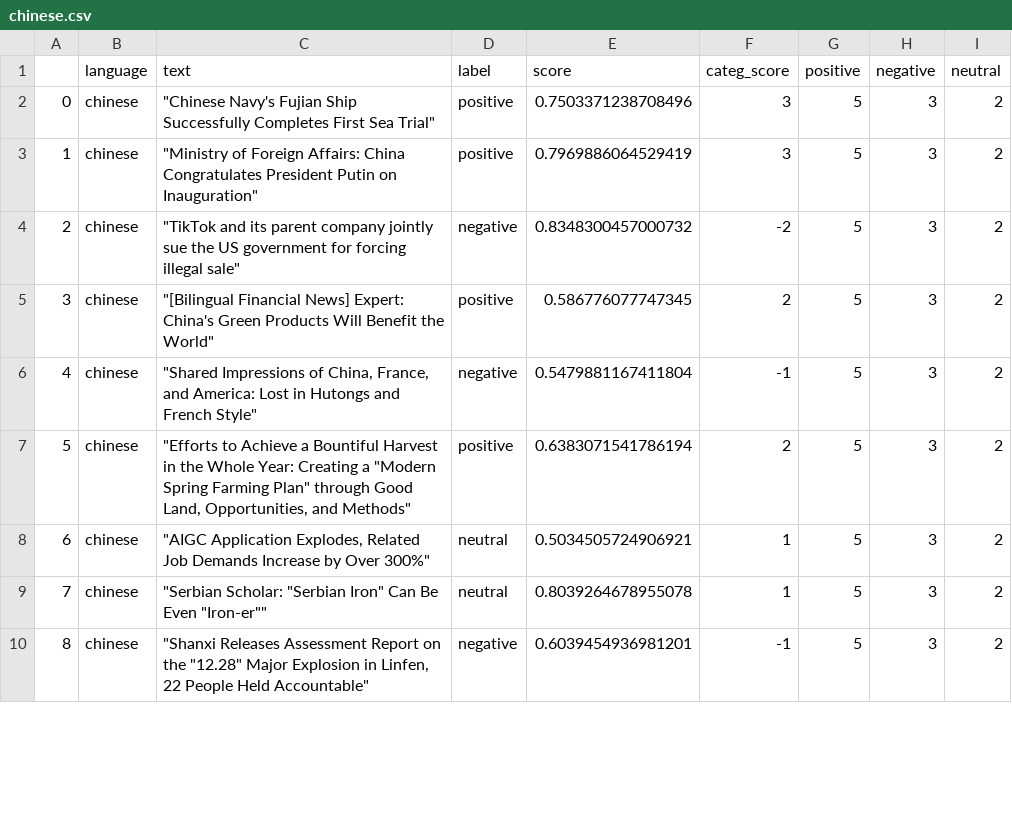
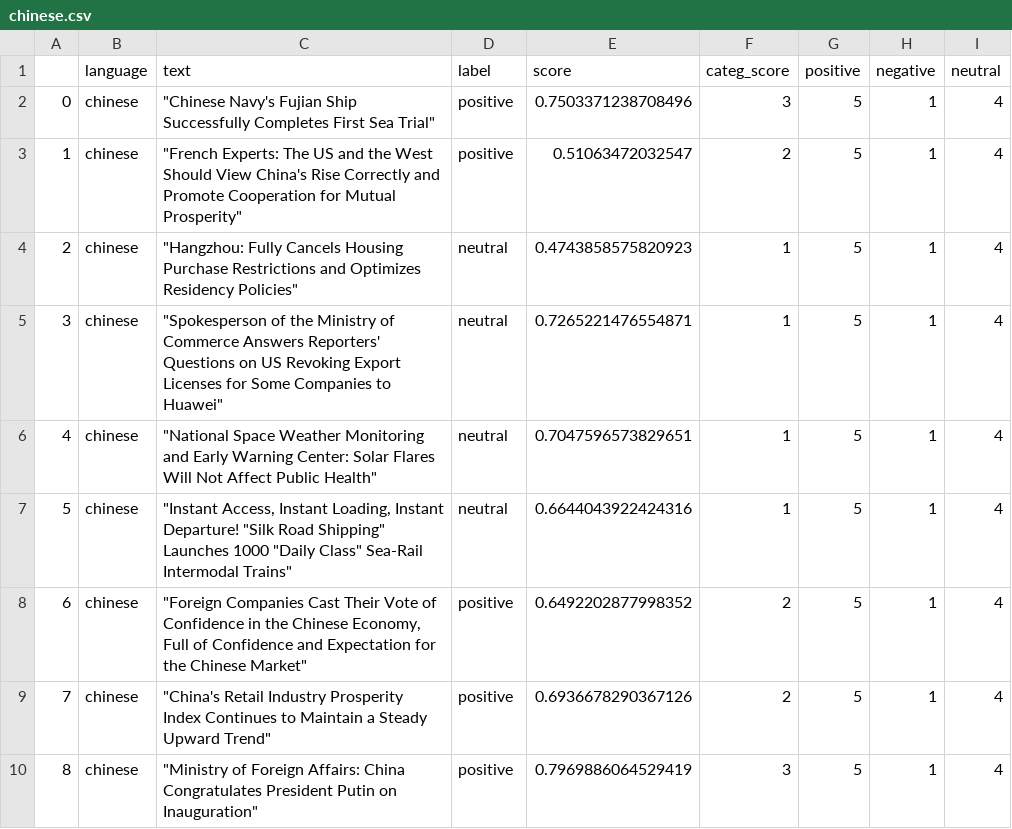
Before and after one commit to mfhan/translatenews, a CSV file: chinese.csv, drawn as a sheet; only a part is shown; the diff covers the shown part only.

```diff
--- a/chinese.csv
+++ b/chinese.csv
@@ -1,10 +1,10 @@
 ,language,text,label,score,categ_score,positive,negative,neutral
-0,chinese,"""Chinese Navy's Fujian Ship Successfully Completes First Sea Trial""",positive,0.7503371238708496,3,5,3,2
-1,chinese,"""Ministry of Foreign Affairs: China Congratulates President Putin on Inauguration""",positive,0.7969886064529419,3,5,3,2
-2,chinese,"""TikTok and its parent company jointly sue the US government for forcing illegal sale""",negative,0.8348300457000732,-2,5,3,2
-3,chinese,"""[Bilingual Financial News] Expert: China's Green Products Will Benefit the World""",positive,0.586776077747345,2,5,3,2
-4,chinese,"""Shared Impressions of China, France, and America: Lost in Hutongs and French Style""",negative,0.5479881167411804,-1,5,3,2
-5,chinese,"""Efforts to Achieve a Bountiful Harvest in the Whole Year: Creating a ""Modern Spring Farming Plan"" through Good Land, Opportunities, and Methods""",positive,0.6383071541786194,2,5,3,2
-6,chinese,"""AIGC Application Explodes, Related Job Demands Increase by Over 300%""",neutral,0.5034505724906921,1,5,3,2
-7,chinese,"""Serbian Scholar: ""Serbian Iron"" Can Be Even ""Iron-er""""",neutral,0.8039264678955078,1,5,3,2
-8,chinese,"""Shanxi Releases Assessment Report on the ""12.28"" Major Explosion in Linfen, 22 People Held Accountable""",negative,0.6039454936981201,-1,5,3,2
+0,chinese,"""Chinese Navy's Fujian Ship Successfully Completes First Sea Trial""",positive,0.7503371238708496,3,5,1,4
+1,chinese,"""French Experts: The US and the West Should View China's Rise Correctly and Promote Cooperation for Mutual Prosperity""",positive,0.51063472032547,2,5,1,4
+2,chinese,"""Hangzhou: Fully Cancels Housing Purchase Restrictions and Optimizes Residency Policies""",neutral,0.4743858575820923,1,5,1,4
+3,chinese,"""Spokesperson of the Ministry of Commerce Answers Reporters' Questions on US Revoking Export Licenses for Some Companies to Huawei""",neutral,0.7265221476554871,1,5,1,4
+4,chinese,"""National Space Weather Monitoring and Early Warning Center: Solar Flares Will Not Affect Public Health""",neutral,0.7047596573829651,1,5,1,4
+5,chinese,"""Instant Access, Instant Loading, Instant Departure! ""Silk Road Shipping"" Launches 1000 ""Daily Class"" Sea-Rail Intermodal Trains""",neutral,0.6644043922424316,1,5,1,4
+6,chinese,"""Foreign Companies Cast Their Vote of Confidence in the Chinese Economy, Full of Confidence and Expectation for the Chinese Market""",positive,0.6492202877998352,2,5,1,4
+7,chinese,"""China's Retail Industry Prosperity Index Continues to Maintain a Steady Upward Trend""",positive,0.6936678290367126,2,5,1,4
+8,chinese,"""Ministry of Foreign Affairs: China Congratulates President Putin on Inauguration""",positive,0.7969886064529419,3,5,1,4
```
Also changed, not shown: 6 edited cells elsewhere in this file.
